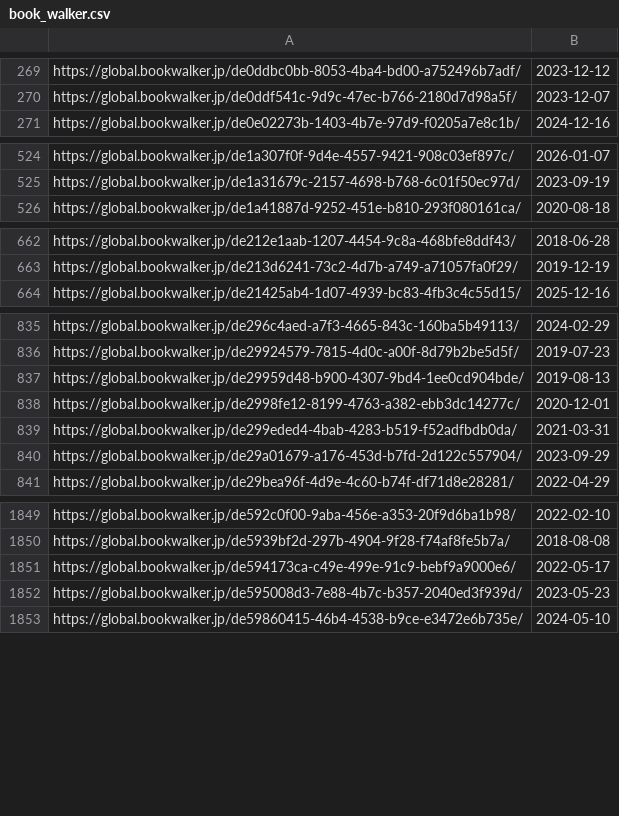
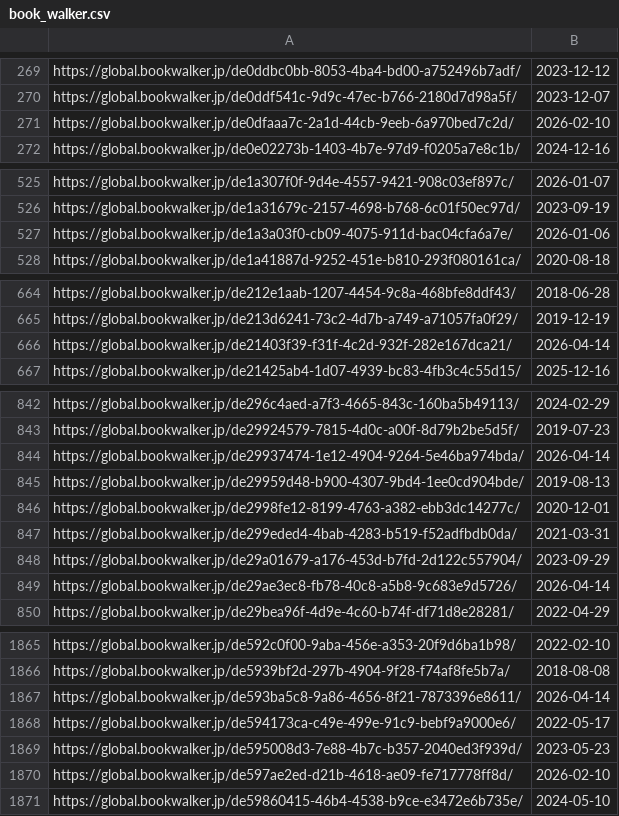
Before and after one commit to LNRelease/lnrelease.github.io, a CSV file: book_walker.csv, drawn as a sheet; only a part is shown, gaps mark what is left out; the diff covers the shown part only.

```diff
--- a/book_walker.csv
+++ b/book_walker.csv
@@ -270,2 +270,3 @@ https://global.bookwalker.jp/de0ddbc0bb-8053-4ba4-bd00-a752496b7adf/,2023-12-12
 https://global.bookwalker.jp/de0ddf541c-9d9c-47ec-b766-2180d7d98a5f/,2023-12-07
+https://global.bookwalker.jp/de0dfaaa7c-2a1d-44cb-9eeb-6a970bed7c2d/,2026-02-10
 https://global.bookwalker.jp/de0e02273b-1403-4b7e-97d9-f0205a7e8c1b/,2024-12-16
@@ -525,2 +526,3 @@ https://global.bookwalker.jp/de1a307f0f-9d4e-4557-9421-908c03ef897c/,2026-01-07
 https://global.bookwalker.jp/de1a31679c-2157-4698-b768-6c01f50ec97d/,2023-09-19
+https://global.bookwalker.jp/de1a3a03f0-cb09-4075-911d-bac04cfa6a7e/,2026-01-06
 https://global.bookwalker.jp/de1a41887d-9252-451e-b810-293f080161ca/,2020-08-18
@@ -663,2 +665,3 @@ https://global.bookwalker.jp/de212e1aab-1207-4454-9c8a-468bfe8ddf43/,2018-06-28
 https://global.bookwalker.jp/de213d6241-73c2-4d7b-a749-a71057fa0f29/,2019-12-19
+https://global.bookwalker.jp/de21403f39-f31f-4c2d-932f-282e167dca21/,2026-04-14
 https://global.bookwalker.jp/de21425ab4-1d07-4939-bc83-4fb3c4c55d15/,2025-12-16
@@ -836,2 +843,3 @@ https://global.bookwalker.jp/de296c4aed-a7f3-4665-843c-160ba5b49113/,2024-02-29
 https://global.bookwalker.jp/de29924579-7815-4d0c-a00f-8d79b2be5d5f/,2019-07-23
+https://global.bookwalker.jp/de29937474-1e12-4904-9264-5e46ba974bda/,2026-04-14
 https://global.bookwalker.jp/de29959d48-b900-4307-9bd4-1ee0cd904bde/,2019-08-13
@@ -840,2 +848,3 @@ https://global.bookwalker.jp/de299eded4-4bab-4283-b519-f52adfbdb0da/,2021-03-31
 https://global.bookwalker.jp/de29a01679-a176-453d-b7fd-2d122c557904/,2023-09-29
+https://global.bookwalker.jp/de29ae3ec8-fb78-40c8-a5b8-9c683e9d5726/,2026-04-14
 https://global.bookwalker.jp/de29bea96f-4d9e-4c60-b74f-df71d8e28281/,2022-04-29
@@ -1850,4 +1866,6 @@ https://global.bookwalker.jp/de592c0f00-9aba-456e-a353-20f9d6ba1b98/,2022-02-10
 https://global.bookwalker.jp/de5939bf2d-297b-4904-9f28-f74af8fe5b7a/,2018-08-08
+https://global.bookwalker.jp/de593ba5c8-9a86-4656-8f21-7873396e8611/,2026-04-14
 https://global.bookwalker.jp/de594173ca-c49e-499e-91c9-bebf9a9000e6/,2022-05-17
 https://global.bookwalker.jp/de595008d3-7e88-4b7c-b357-2040ed3f939d/,2023-05-23
+https://global.bookwalker.jp/de597ae2ed-d21b-4618-ae09-fe717778ff8d/,2026-02-10
 https://global.bookwalker.jp/de59860415-46b4-4538-b9ce-e3472e6b735e/,2024-05-10
```
Also changed, not shown: 30 added rows and 4 edited cells elsewhere in this file, hanashi.csv, series.csv, 4 other files.
